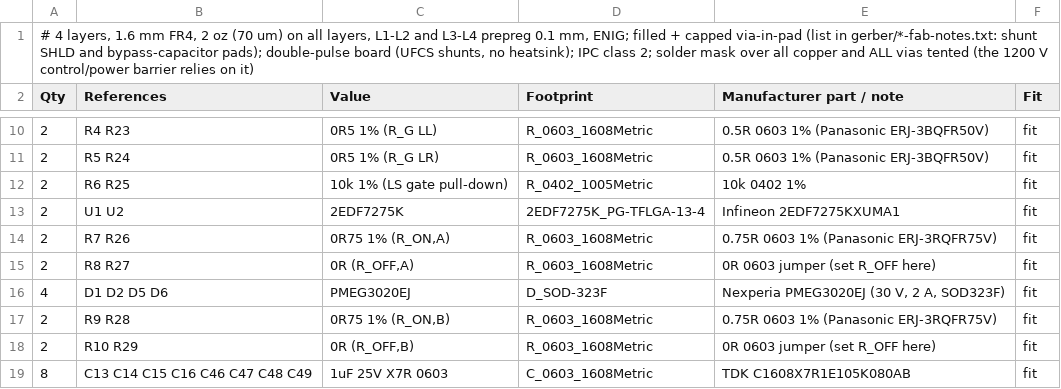
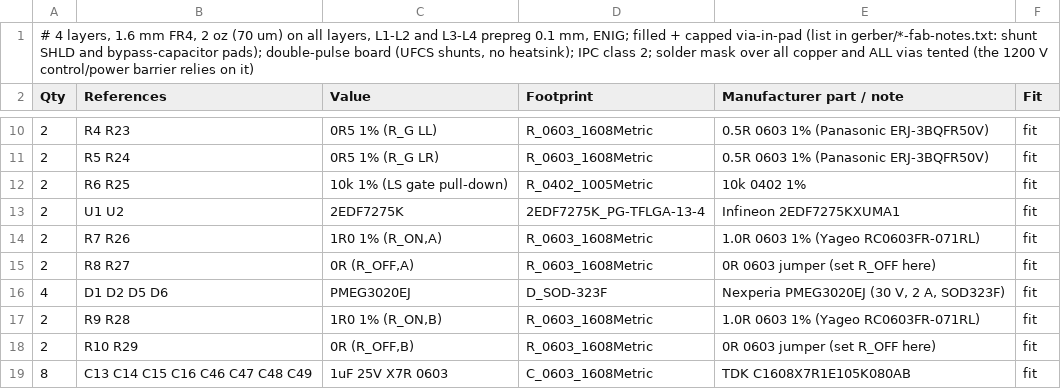
Before and after one commit to EnesAyaz/KTH, a CSV file: PCB-Design/hardware/spb-bb-revb-dpt/fab/spb-bb-revb-dpt-bom.csv, drawn as a sheet; only a part is shown, gaps mark what is left out.

```diff
--- a/PCB-Design/hardware/spb-bb-revb-dpt/fab/spb-bb-revb-dpt-bom.csv
+++ b/PCB-Design/hardware/spb-bb-revb-dpt/fab/spb-bb-revb-dpt-bom.csv
@@ -13,6 +13,6 @@ Qty,References,Value,Footprint,Manufacturer part / note,Fit
 2,U1 U2,2EDF7275K,2EDF7275K_PG-TFLGA-13-4,Infineon 2EDF7275KXUMA1,fit
-2,R7 R26,"0R75 1% (R_ON,A)",R_0603_1608Metric,0.75R 0603 1% (Panasonic ERJ-3RQFR75V),fit
+2,R7 R26,"1R0 1% (R_ON,A)",R_0603_1608Metric,1.0R 0603 1% (Yageo RC0603FR-071RL),fit
 2,R8 R27,"0R (R_OFF,A)",R_0603_1608Metric,0R 0603 jumper (set R_OFF here),fit
 4,D1 D2 D5 D6,PMEG3020EJ,D_SOD-323F,"Nexperia PMEG3020EJ (30 V, 2 A, SOD323F)",fit
-2,R9 R28,"0R75 1% (R_ON,B)",R_0603_1608Metric,0.75R 0603 1% (Panasonic ERJ-3RQFR75V),fit
+2,R9 R28,"1R0 1% (R_ON,B)",R_0603_1608Metric,1.0R 0603 1% (Yageo RC0603FR-071RL),fit
 2,R10 R29,"0R (R_OFF,B)",R_0603_1608Metric,0R 0603 jumper (set R_OFF here),fit
```
Also changed, not shown: PCB-Design/hardware/spb-bb-revb-dpt/fab/spb-bb-revb-dpt-pos.csv, PCB-Design/hardware/spb-bb-revb-dpt/fab/testpoints.csv, 48 other files.
